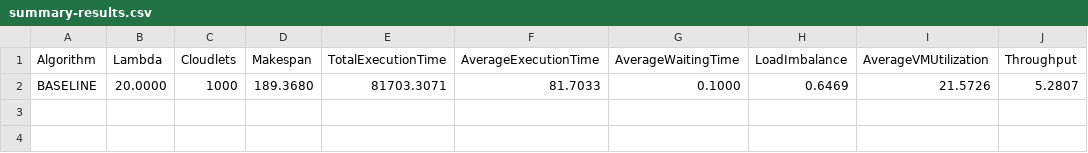
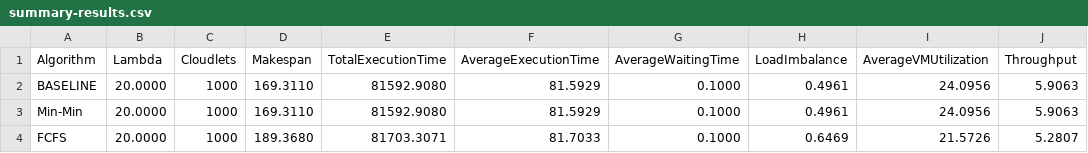
Before and after one commit to Mehdioshri/CloudSimProject, a CSV file: summary-results.csv, drawn as a sheet.

```diff
--- a/summary-results.csv
+++ b/summary-results.csv
@@ -1,2 +1,4 @@
 Algorithm,Lambda,Cloudlets,Makespan,TotalExecutionTime,AverageExecutionTime,AverageWaitingTime,LoadImbalance,AverageVMUtilization,Throughput
-BASELINE,20.0000,1000,189.3680,81703.3071,81.7033,0.1000,0.6469,21.5726,5.2807
+BASELINE,20.0000,1000,169.3110,81592.9080,81.5929,0.1000,0.4961,24.0956,5.9063
+Min-Min,20.0000,1000,169.3110,81592.9080,81.5929,0.1000,0.4961,24.0956,5.9063
+FCFS,20.0000,1000,189.3680,81703.3071,81.7033,0.1000,0.6469,21.5726,5.2807
```
Also changed, not shown: cloudlet-results-BASELINE-lambda-20.0.csv, 3 other files.
